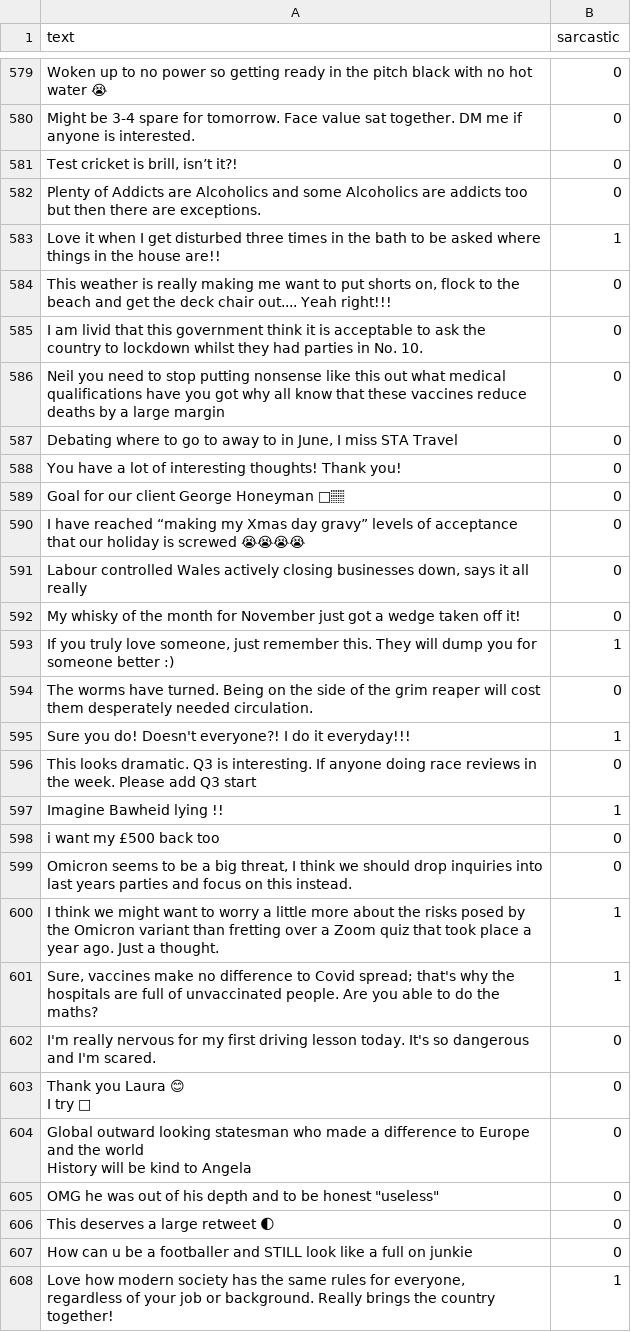
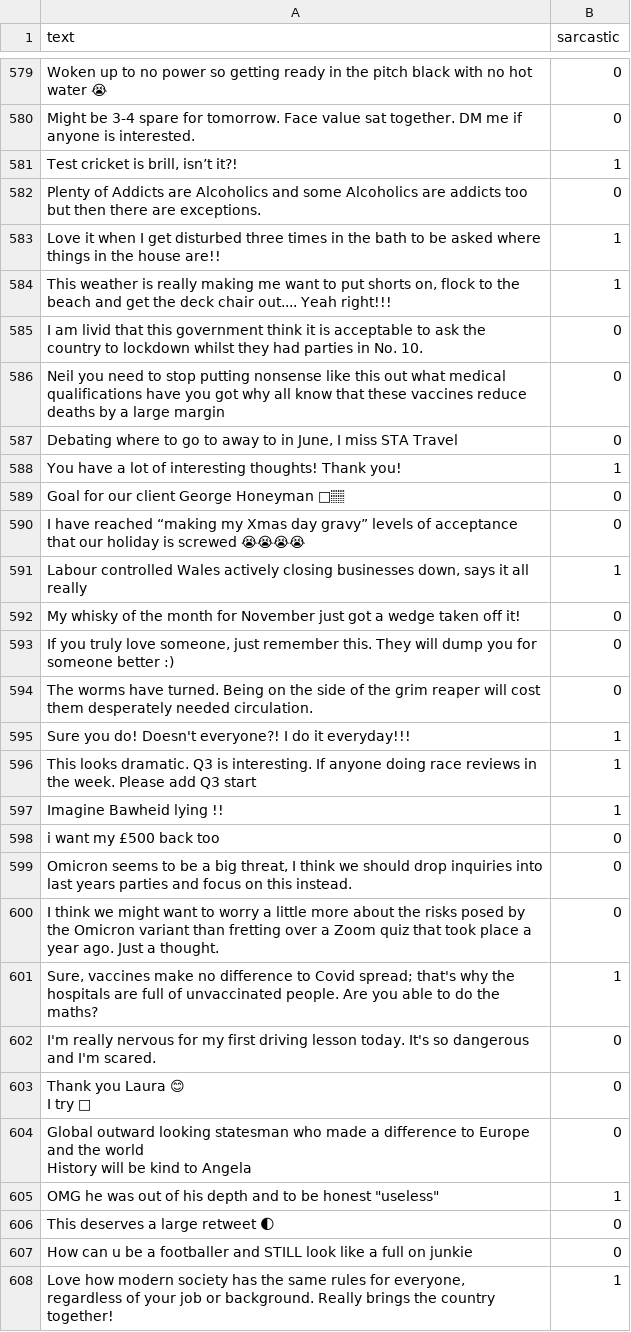
Before and after one commit to avacca1/English-Sarcasm-Detection, a CSV file: output-1.csv, drawn as a sheet; only a part is shown, gaps mark what is left out; the diff covers the shown part only.

```diff
--- a/output-1.csv
+++ b/output-1.csv
@@ -671,6 +671,6 @@ Woken up to no power so getting ready in the pitch black with no hot water 😭,
 Might be 3-4 spare for tomorrow. Face value sat together. DM me if anyone is interested.,0
-"Test cricket is brill, isn’t it?!",0
+"Test cricket is brill, isn’t it?!",1
 Plenty of Addicts are Alcoholics and some Alcoholics are addicts too but then there are exceptions.,0
 Love it when I get disturbed three times in the bath to be asked where things in the house are!!,1
-"This weather is really making me want to put shorts on, flock to the beach and get the deck chair out.... Yeah right!!!",0
+"This weather is really making me want to put shorts on, flock to the beach and get the deck chair out.... Yeah right!!!",1
 I am livid that this government think it is acceptable to ask the country to lockdown whilst they had parties in No. 10.,0
@@ -678,11 +678,11 @@ Neil you need to stop putting nonsense like this out what medical qualifications
 "Debating where to go to away to in June, I miss STA Travel",0
-You have a lot of interesting thoughts! Thank you!,0
+You have a lot of interesting thoughts! Thank you!,1
 Goal for our client George Honeyman 👏🏽,0
 I have reached “making my Xmas day gravy” levels of acceptance that our holiday is screwed 😭😭😭😭,0
-"Labour controlled Wales actively closing businesses down, says it all really",0
+"Labour controlled Wales actively closing businesses down, says it all really",1
 My whisky of the month for November just got a wedge taken off it!,0
-"If you truly love someone, just remember this. They will dump you for someone better :)",1
+"If you truly love someone, just remember this. They will dump you for someone better :)",0
 The worms have turned. Being on the side of the grim reaper will cost them desperately needed circulation.,0
 Sure you do! Doesn't everyone?! I do it everyday!!!,1
-This looks dramatic.   Q3 is interesting.  If anyone  doing  race reviews in the week.  Please add  Q3  start,0
+This looks dramatic.   Q3 is interesting.  If anyone  doing  race reviews in the week.  Please add  Q3  start,1
 Imagine Bawheid lying !!,1
@@ -690,3 +690,3 @@ i want my £500 back too,0
 "Omicron seems to be a big threat, I think we should drop inquiries into last years parties and focus on this instead.",0
-I think we might want to worry a little more about the risks posed by the Omicron variant than fretting over a Zoom quiz that took place a year ago.  Just a thought.,1
+I think we might want to worry a little more about the risks posed by the Omicron variant than fretting over a Zoom quiz that took place a year ago.  Just a thought.,0
 "Sure, vaccines make no difference to Covid spread; that's why the hospitals are full of unvaccinated people. Are you able to do the maths?",1
@@ -697,3 +697,3 @@ I'm really nervous for my first driving lesson today. It's so dangerous and I'm
 History will be kind to Angela",0
-"OMG he was out of his depth and to be honest ""useless""",0
+"OMG he was out of his depth and to be honest ""useless""",1
 This deserves a large retweet 🌓,0
```
Also changed, not shown: 174 edited cells elsewhere in this file, output-123.csv, output-2.csv, 2 other files.
